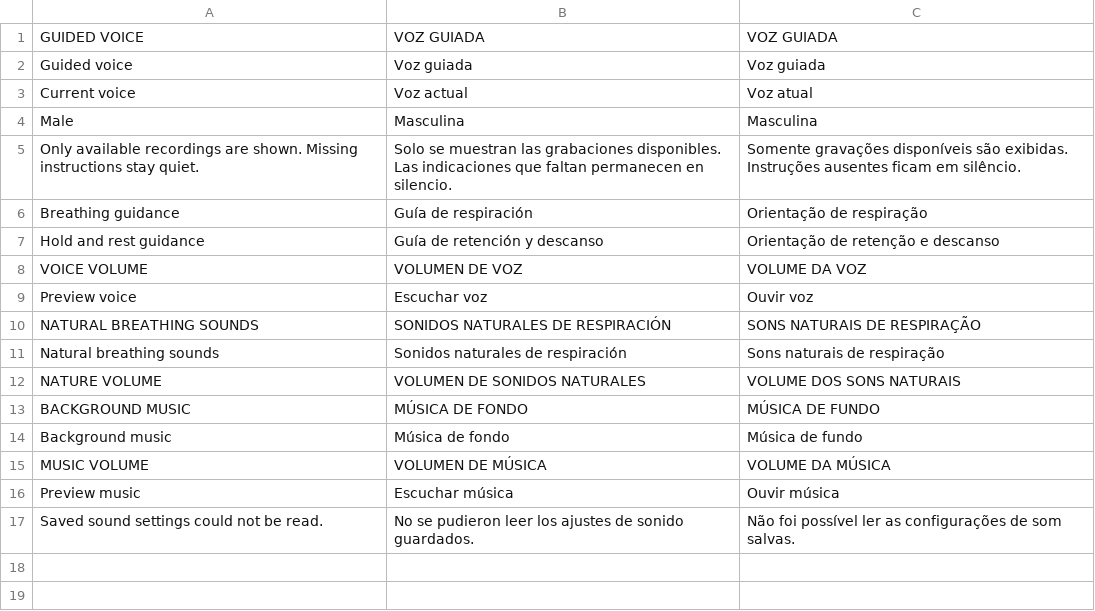
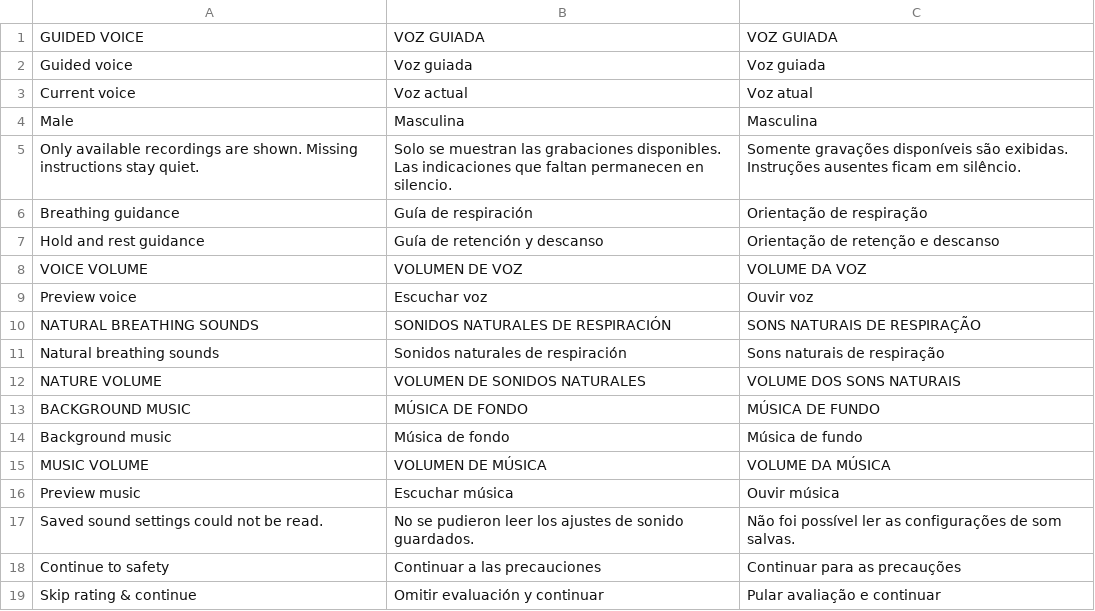
Before and after one commit to Clercminator/InOut, a TSV file: apps/mobile/src/locales/production-quality.tsv, drawn as a sheet; the diff names each change by its address in the sheet, - before the commit and + after, or states it on an @@ line.

Commit message:
feat: require a dedicated safety confirmation before new practices

```diff
--- a/apps/mobile/src/locales/production-quality.tsv
+++ b/apps/mobile/src/locales/production-quality.tsv
+row 18: Continue to safety | Continuar a las precauciones | Continuar para as precauções
+row 19: Skip rating & continue | Omitir evaluación y continuar | Pular avaliação e continuar
```
Also changed, not shown: 13 other files.
